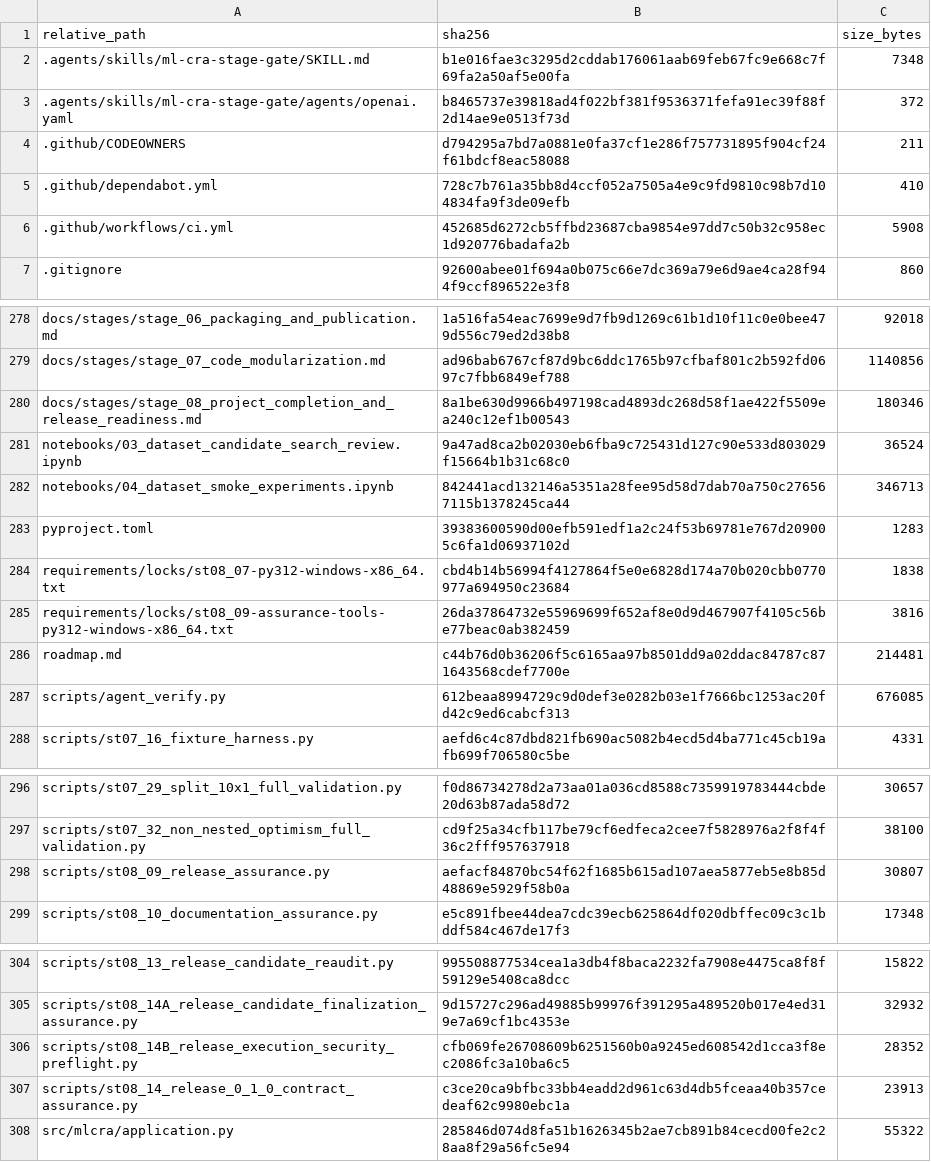
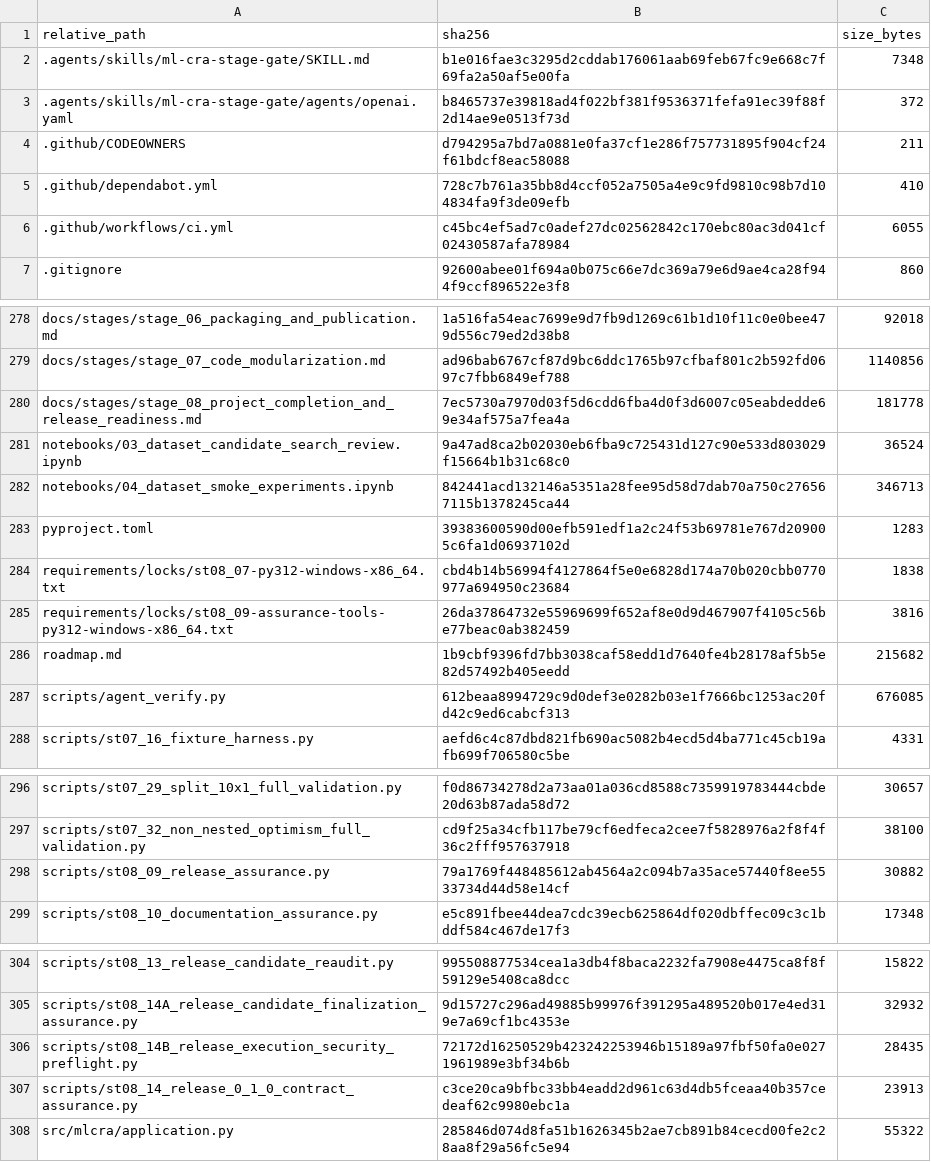
Before and after one commit to Vanargo/ML-CRA, a CSV file: data_registry/st08_14B_release_execution_security_preflight_manifest_v01.csv, drawn as a sheet; only a part is shown, gaps mark what is left out.

```diff
--- a/data_registry/st08_14B_release_execution_security_preflight_manifest_v01.csv
+++ b/data_registry/st08_14B_release_execution_security_preflight_manifest_v01.csv
@@ -5,3 +5,3 @@ relative_path,sha256,size_bytes
 .github/dependabot.yml,728c7b761a35bb8d4ccf052a7505a4e9c9fd9810c98b7d104834fa9f3de09efb,410
-.github/workflows/ci.yml,452685d6272cb5ffbd23687cba9854e97dd7c50b32c958ec1d920776badafa2b,5908
+.github/workflows/ci.yml,c45bc4ef5ad7c0adef27dc02562842c170ebc80ac3d041cf02430587afa78984,6055
 .gitignore,92600abee01f694a0b075c66e7dc369a79e6d9ae4ca28f944f9ccf896522e3f8,860
@@ -279,3 +279,3 @@ docs/stages/stage_06_packaging_and_publication.md,1a516fa54eac7699e9d7fb9d1269c6
 docs/stages/stage_07_code_modularization.md,ad96bab6767cf87d9bc6ddc1765b97cfbaf801c2b592fd0697c7fbb6849ef788,1140856
-docs/stages/stage_08_project_completion_and_release_readiness.md,8a1be630d9966b497198cad4893dc268d58f1ae422f5509ea240c12ef1b00543,180346
+docs/stages/stage_08_project_completion_and_release_readiness.md,7ec5730a7970d03f5d6cdd6fba4d0f3d6007c05eabdedde69e34af575a7fea4a,181778
 notebooks/03_dataset_candidate_search_review.ipynb,9a47ad8ca2b02030eb6fba9c725431d127c90e533d803029f15664b1b31c68c0,36524
@@ -285,3 +285,3 @@ requirements/locks/st08_07-py312-windows-x86_64.txt,cbd4b14b56994f4127864f5e0e68
 requirements/locks/st08_09-assurance-tools-py312-windows-x86_64.txt,26da37864732e55969699f652af8e0d9d467907f4105c56be77beac0ab382459,3816
-roadmap.md,c44b76d0b36206f5c6165aa97b8501dd9a02ddac84787c871643568cdef7700e,214481
+roadmap.md,1b9cbf9396fd7bb3038caf58edd1d7640fe4b28178af5b5e82d57492b405eedd,215682
 scripts/agent_verify.py,612beaa8994729c9d0def3e0282b03e1f7666bc1253ac20fd42c9ed6cabcf313,676085
@@ -297,3 +297,3 @@ scripts/st07_29_split_10x1_full_validation.py,f0d86734278d2a73aa01a036cd8588c735
 scripts/st07_32_non_nested_optimism_full_validation.py,cd9f25a34cfb117be79cf6edfeca2cee7f5828976a2f8f4f36c2fff957637918,38100
-scripts/st08_09_release_assurance.py,aefacf84870bc54f62f1685b615ad107aea5877eb5e8b85d48869e5929f58b0a,30807
+scripts/st08_09_release_assurance.py,79a1769f448485612ab4564a2c094b7a35ace57440f8ee5533734d44d58e14cf,30882
 scripts/st08_10_documentation_assurance.py,e5c891fbee44dea7cdc39ecb625864df020dbffec09c3c1bddf584c467de17f3,17348
@@ -305,3 +305,3 @@ scripts/st08_13_release_candidate_reaudit.py,995508877534cea1a3db4f8baca2232fa79
 scripts/st08_14A_release_candidate_finalization_assurance.py,9d15727c296ad49885b99976f391295a489520b017e4ed319e7a69cf1bc4353e,32932
-scripts/st08_14B_release_execution_security_preflight.py,cfb069fe26708609b6251560b0a9245ed608542d1cca3f8ec2086fc3a10ba6c5,28352
+scripts/st08_14B_release_execution_security_preflight.py,72172d16250529b423242253946b15189a97fbf50fa0e0271961989e3bf34b6b,28435
 scripts/st08_14_release_0_1_0_contract_assurance.py,c3ce20ca9bfbc33bb4eadd2d961c63d4db5fceaa40b357cedeaf62c9980ebc1a,23913
```
Also changed, not shown: 6 other files.
